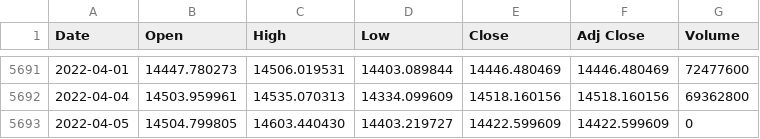
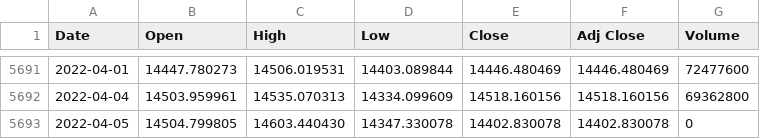
Before and after one commit to loelschlaeger/fHMM, a CSV file: jss/^GDAXI.csv, drawn as a sheet; only a part is shown, gaps mark what is left out.

```diff
--- a/jss/^GDAXI.csv
+++ b/jss/^GDAXI.csv
@@ -5692,2 +5692,2 @@ Date,Open,High,Low,Close,Adj Close,Volume
 2022-04-04,14503.959961,14535.070313,14334.099609,14518.160156,14518.160156,69362800
-2022-04-05,14504.799805,14603.440430,14403.219727,14422.599609,14422.599609,0
+2022-04-05,14504.799805,14603.440430,14347.330078,14402.830078,14402.830078,0
```
Also changed, not shown: 13 other files.
